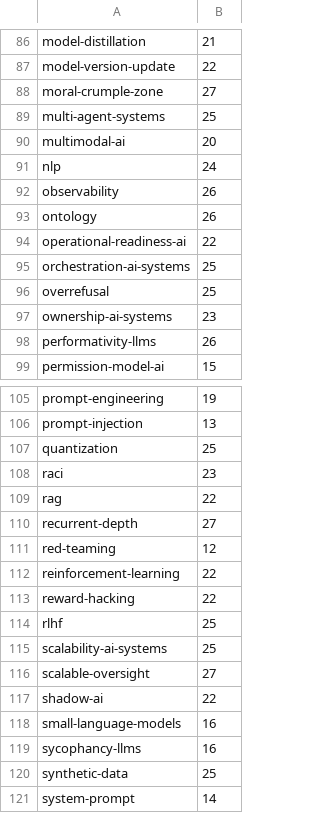
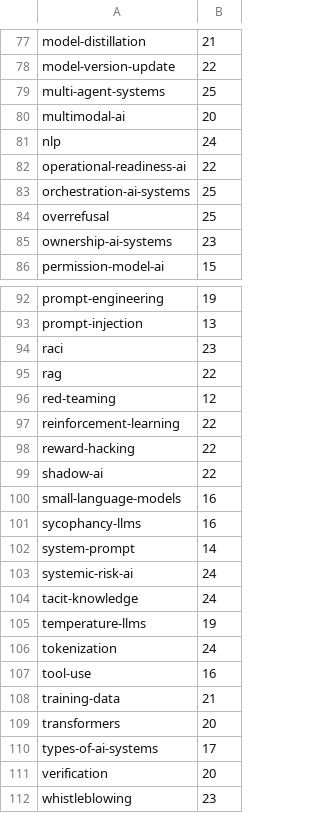
Before and after one commit to luispsalas/applied-ai-concepts, a TSV file: scripts/dash-baseline.tsv, drawn as a sheet; only a part is shown, gaps mark what is left out; the shorter side is filled out with more unchanged rows; the diff covers the shown part only; the diff names each change by its address in the sheet, - before the commit and + after, or states it on an @@ line.

Commit message:
Em dash cleanup, batch 2: 20 more entries to zero
526 prose em dashes removed by restructuring sentences. Quotations, links,
source IDs and numbers unchanged in every entry. Prose em dashes left:
2,186 in 112 entries.

```diff
--- a/scripts/dash-baseline.tsv
+++ b/scripts/dash-baseline.tsv
-row 88: moral-crumple-zone | 27
-row 92: observability | 26
-row 93: ontology | 26
-row 98: performativity-llms | 26
-row 107: quantization | 25
-row 110: recurrent-depth | 27
-row 114: rlhf | 25
-row 115: scalability-ai-systems | 25
-row 116: scalable-oversight | 27
-row 120: synthetic-data | 25
```
Also changed, not shown: 10 removed rows elsewhere in this file, 24 other files.
